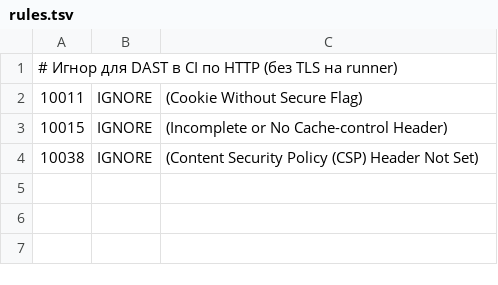
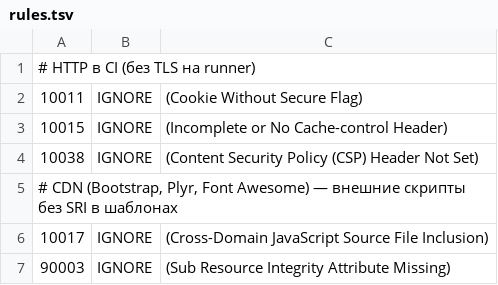
Before and after one commit to OV6446/CI_CD, a TSV file: zap/rules.tsv, drawn as a sheet.

Commit message:
Fix DAST: security headers middleware and ZAP rules for CDN

```diff
--- a/zap/rules.tsv
+++ b/zap/rules.tsv
@@ -1,2 +1,2 @@
-# Игнор для DAST в CI по HTTP (без TLS на runner)
+# HTTP в CI (без TLS на runner)
 10011	IGNORE	(Cookie Without Secure Flag)
@@ -4 +4,4 @@
 10038	IGNORE	(Content Security Policy (CSP) Header Not Set)
+# CDN (Bootstrap, Plyr, Font Awesome) — внешние скрипты без SRI в шаблонах
+10017	IGNORE	(Cross-Domain JavaScript Source File Inclusion)
+90003	IGNORE	(Sub Resource Integrity Attribute Missing)
```
Also changed, not shown: 2 other files.
